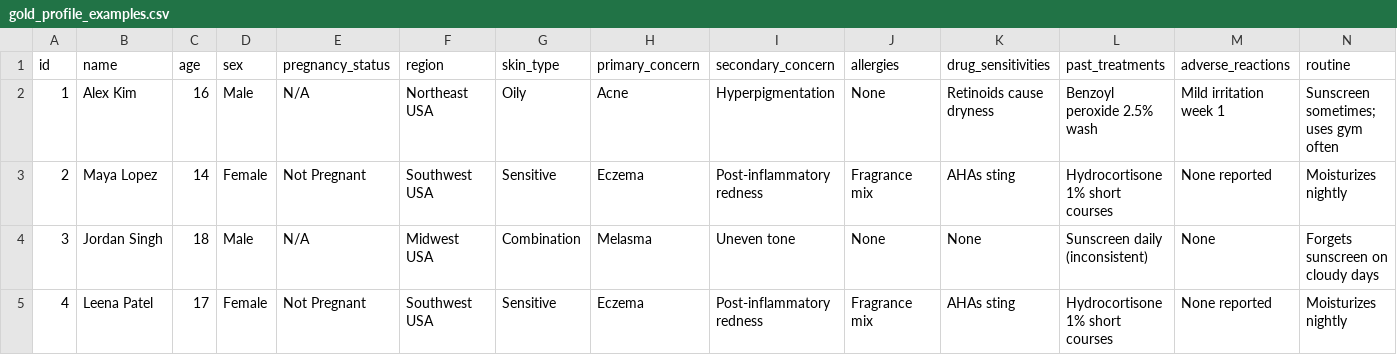
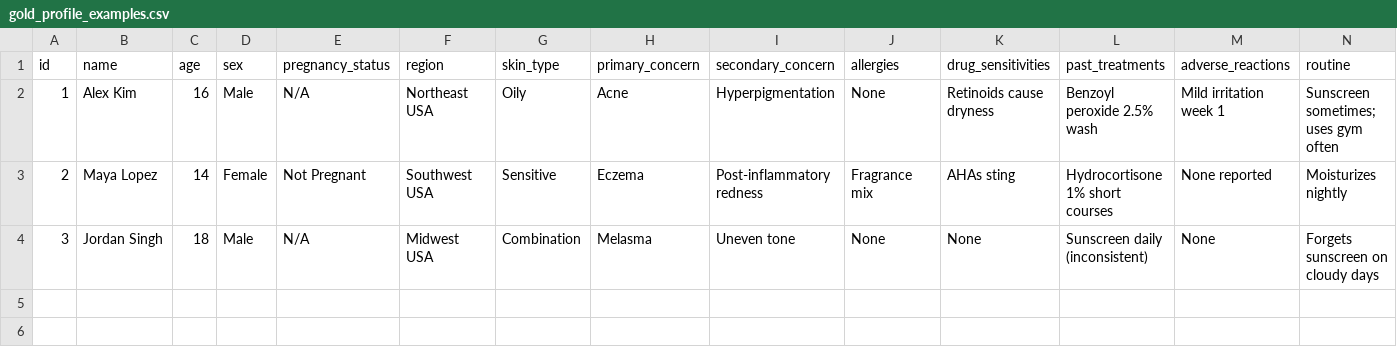
Before and after one commit to mysha-rahman/derm-benchmark, a CSV file: gold_profiles/gold_profile_examples.csv, drawn as a sheet; only a part is shown; rows hold the shown columns only; the diff names each change by its address in the sheet, - before the commit and + after, or states it on an @@ line.

Commit message:
Add automatic ID generation and update patient examples

```diff
--- a/gold_profiles/gold_profile_examples.csv
+++ b/gold_profiles/gold_profile_examples.csv
-row 5: 4 | Leena Patel | 17 | Female | Not Pregnant | Southwest USA | Sensitive | Eczema | Post-inflammatory redness | Fragrance mix | AHAs sting | Hydrocortisone 1% short courses | None reported | Moisturizes nightly
```
Also changed, not shown: 2 other files.
